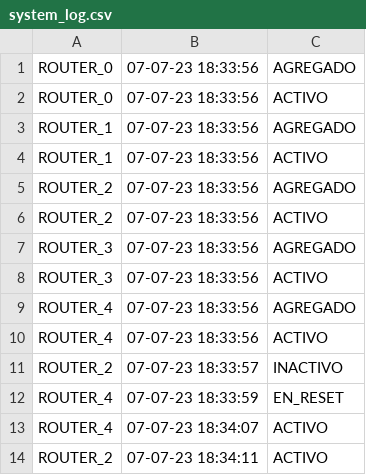
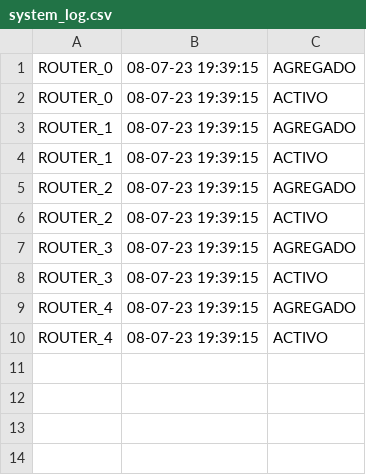
Before and after one commit to LeonelScalise/Final_POO, a CSV file: system_log.csv, drawn as a sheet.

```diff
--- a/system_log.csv
+++ b/system_log.csv
@@ -1,14 +1,10 @@
-ROUTER_0,07-07-23 18:33:56,AGREGADO
-ROUTER_0,07-07-23 18:33:56,ACTIVO
-ROUTER_1,07-07-23 18:33:56,AGREGADO
-ROUTER_1,07-07-23 18:33:56,ACTIVO
-ROUTER_2,07-07-23 18:33:56,AGREGADO
-ROUTER_2,07-07-23 18:33:56,ACTIVO
-ROUTER_3,07-07-23 18:33:56,AGREGADO
-ROUTER_3,07-07-23 18:33:56,ACTIVO
-ROUTER_4,07-07-23 18:33:56,AGREGADO
-ROUTER_4,07-07-23 18:33:56,ACTIVO
-ROUTER_2,07-07-23 18:33:57,INACTIVO
-ROUTER_4,07-07-23 18:33:59,EN_RESET
-ROUTER_4,07-07-23 18:34:07,ACTIVO
-ROUTER_2,07-07-23 18:34:11,ACTIVO
+ROUTER_0,08-07-23 19:39:15,AGREGADO
+ROUTER_0,08-07-23 19:39:15,ACTIVO
+ROUTER_1,08-07-23 19:39:15,AGREGADO
+ROUTER_1,08-07-23 19:39:15,ACTIVO
+ROUTER_2,08-07-23 19:39:15,AGREGADO
+ROUTER_2,08-07-23 19:39:15,ACTIVO
+ROUTER_3,08-07-23 19:39:15,AGREGADO
+ROUTER_3,08-07-23 19:39:15,ACTIVO
+ROUTER_4,08-07-23 19:39:15,AGREGADO
+ROUTER_4,08-07-23 19:39:15,ACTIVO
```
Also changed, not shown: 7 other files.
